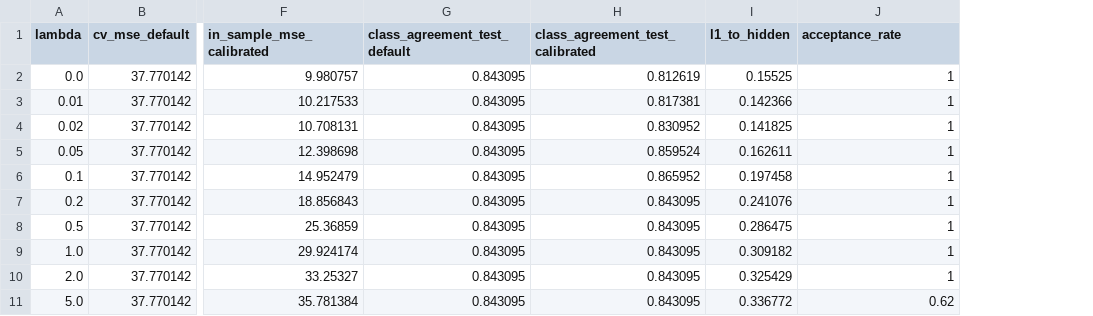
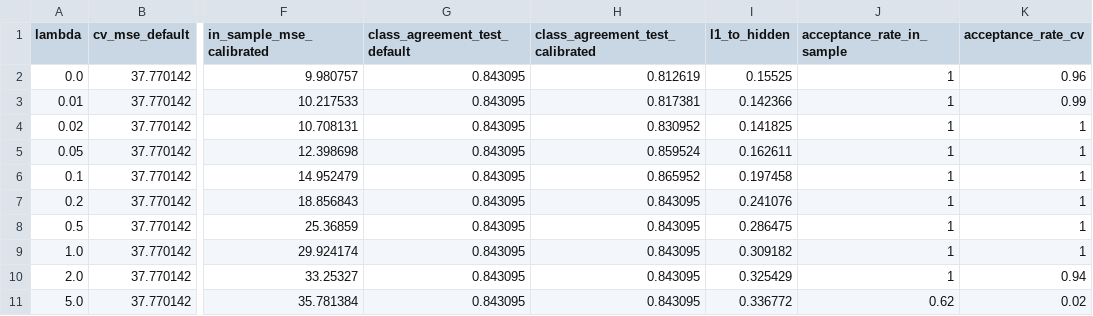
Before and after one commit to CsabaRanks/Lean-Agentic-AI-Supplier-Risk-System, a CSV file: docs/paper/results/calibration-validation/e1_cv_summary.csv, drawn as a sheet; only a part is shown, gaps mark what is left out; the diff names each change by its address in the sheet, - before the commit and + after, or states it on an @@ line.

```diff
--- a/docs/paper/results/calibration-validation/e1_cv_summary.csv
+++ b/docs/paper/results/calibration-validation/e1_cv_summary.csv
+column K (acceptance_rate_cv), rows 2-11: 0.96 | 0.99 | 1 | 1 | 1 | 1 | 1 | 1 | 0.94 | 0.02
-J1: acceptance_rate
+J1: acceptance_rate_in_sample
```
Also changed, not shown: docs/paper/results/calibration-validation/e1_cv_folds.csv, docs/paper/results/calibration-validation/e2_sample_size_summary.csv, 25 other files.
